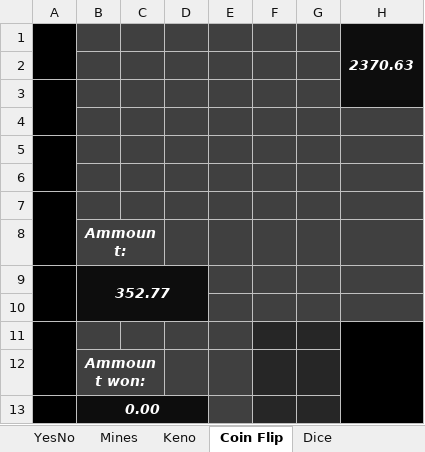
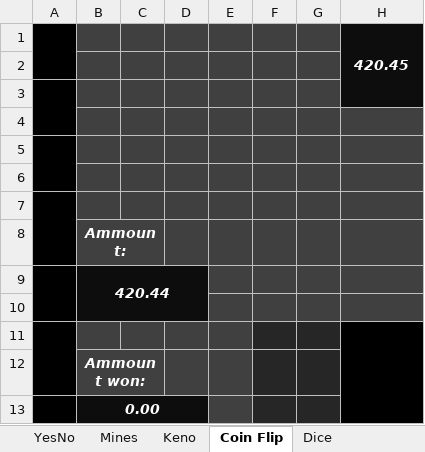
Before and after one commit to MBrcz/BossManJack-Simulator-2023, an Excel workbook: BossManJack Simulator 2023.xlsm, sheet Coin Flip, drawn as a sheet; only a part is shown; values as stored, in another font and other column widths than the file's, no borders; charts and pictures not drawn; the diff names each change by its address in the sheet, - before the commit and + after, or states it on an @@ line.

```diff
--- a/BossManJack Simulator 2023.xlsm (sheet Coin Flip)
+++ b/BossManJack Simulator 2023.xlsm (sheet Coin Flip)
-H1: 2370.63
+H1: 420.45
-B9: 352.77
+B9: 420.44
```
Also changed, not shown: sheet Dice, sheet YesNo, sheet Mines, sheet Keno, charts or pictures, Reactions Source/Statistics.xlsx, 1 other file.
